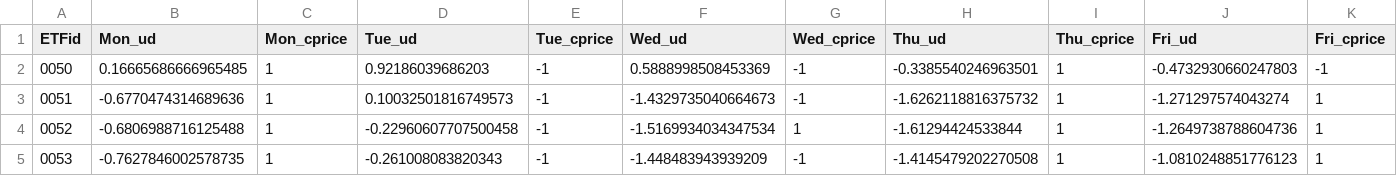
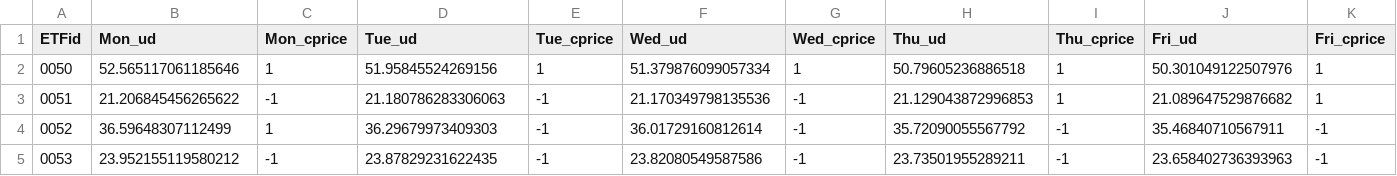
Before and after one commit to dashmoment/etf_prediction, a CSV file: submission/sample_submit.csv, drawn as a sheet; only a part is shown; the diff covers the shown part only.

```diff
--- a/submission/sample_submit.csv
+++ b/submission/sample_submit.csv
@@ -1,5 +1,5 @@
 ETFid,Mon_ud,Mon_cprice,Tue_ud,Tue_cprice,Wed_ud,Wed_cprice	,Thu_ud,Thu_cprice,Fri_ud,Fri_cprice
-0050,0.16665686666965485,1,0.92186039686203,-1,0.5888998508453369,-1,-0.3385540246963501,1,-0.4732930660247803,-1
-0051,-0.6770474314689636,1,0.10032501816749573,-1,-1.4329735040664673,-1,-1.6262118816375732,1,-1.271297574043274,1
-0052,-0.6806988716125488,1,-0.22960607707500458,-1,-1.5169934034347534,1,-1.61294424533844,1,-1.2649738788604736,1
-0053,-0.7627846002578735,1,-0.261008083820343,-1,-1.448483943939209,-1,-1.4145479202270508,1,-1.0810248851776123,1
+0050,52.565117061185646,1,51.95845524269156,1,51.379876099057334,1,50.79605236886518,1,50.301049122507976,1
+0051,21.206845456265622,-1,21.180786283306063,-1,21.170349798135536,-1,21.129043872996853,1,21.089647529876682,1
+0052,36.59648307112499,1,36.29679973409303,-1,36.01729160812614,-1,35.72090055567792,-1,35.46840710567911,-1
+0053,23.952155119580212,-1,23.87829231622435,-1,23.82080549587586,-1,23.73501955289211,-1,23.658402736393963,-1
```
Also changed, not shown: 4 removed rows and 73 edited cells elsewhere in this file, 13 other files.
